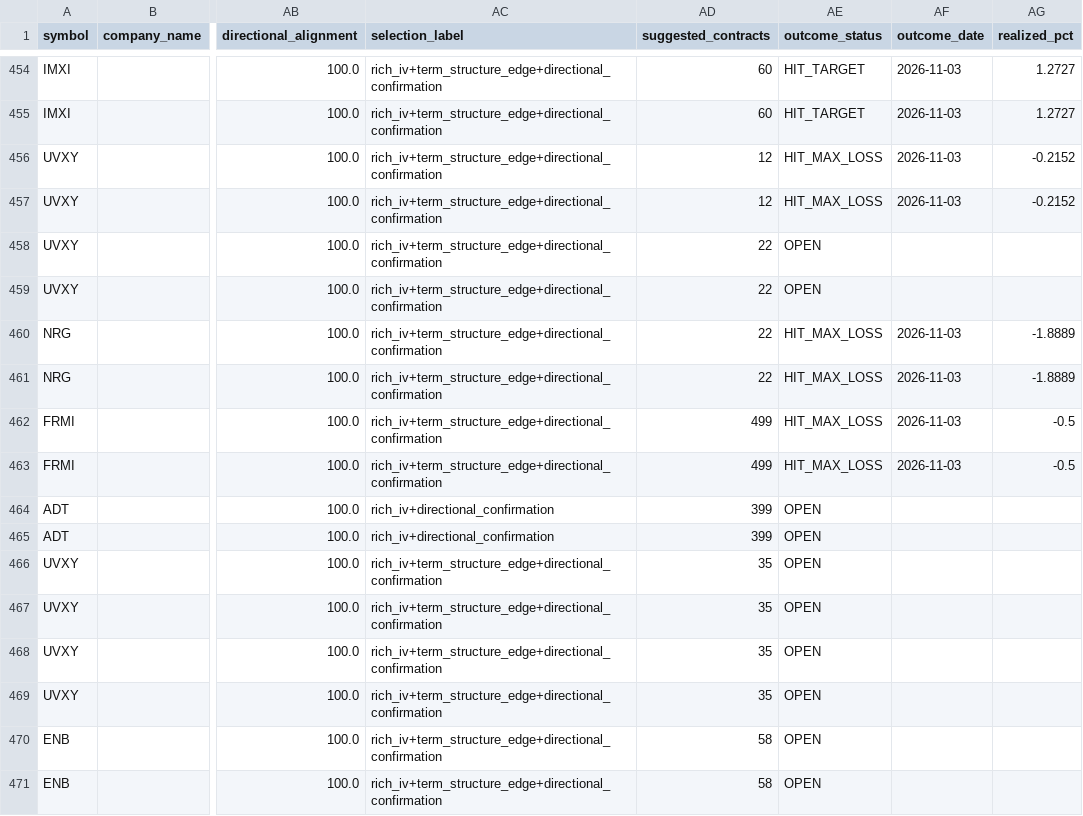
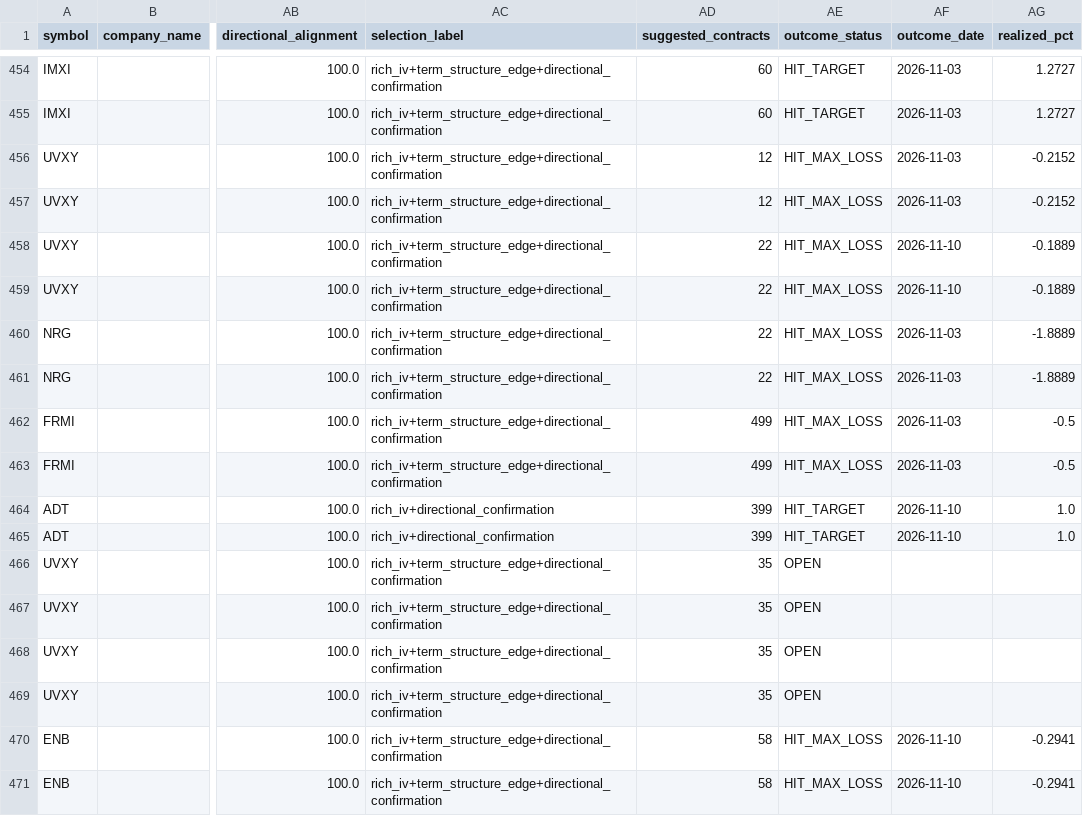
Before and after one commit to coop1st/options-trading-pipeline, a CSV file: data/github_sync/options_ledger/options_recommendation_ledger.csv, drawn as a sheet; only a part is shown, gaps mark what is left out; the diff covers the shown part only; the diff names each change by its address in the sheet, - before the commit and + after, or states it on an @@ line.

```diff
--- a/data/github_sync/options_ledger/options_recommendation_ledger.csv
+++ b/data/github_sync/options_ledger/options_recommendation_ledger.csv
-AE458:AE459 (outcome_status): OPEN
+AE458:AE459 (outcome_status): HIT_MAX_LOSS
-AF458:AF459 (outcome_date): (empty)
+AF458:AF459 (outcome_date): 2026-11-10
-AG458:AG459 (realized_pct): (empty)
+AG458:AG459 (realized_pct): -0.1889
-AE464:AE465 (outcome_status): OPEN
+AE464:AE465 (outcome_status): HIT_TARGET
-AF464:AF465 (outcome_date): (empty)
+AF464:AF465 (outcome_date): 2026-11-10
-AG464:AG465 (realized_pct): (empty)
+AG464:AG465 (realized_pct): 1.0
-AE470:AE471 (outcome_status): OPEN
+AE470:AE471 (outcome_status): HIT_MAX_LOSS
-AF470:AF471 (outcome_date): (empty)
+AF470:AF471 (outcome_date): 2026-11-10
-AG470:AG471 (realized_pct): (empty)
+AG470:AG471 (realized_pct): -0.2941
```
Also changed, not shown: 134 edited cells elsewhere in this file.
